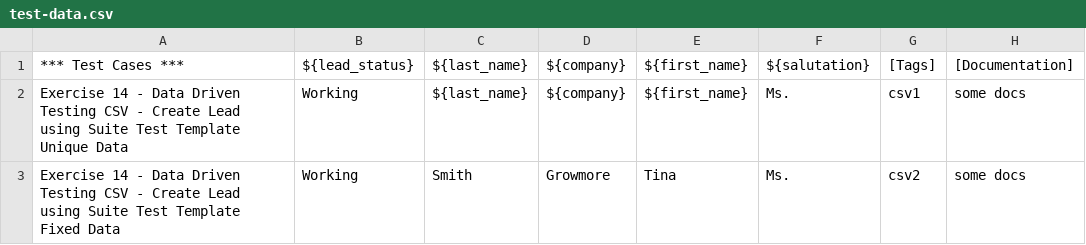
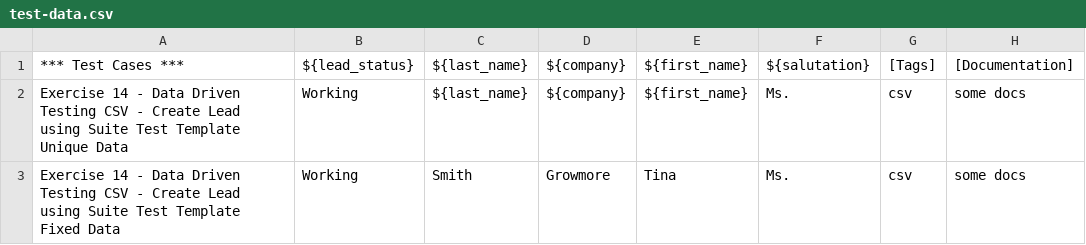
Before and after one commit to himanshucopado/CRT_Assignments_24, a CSV file: 14__exercise-data-driven-testing/test-data.csv, drawn as a sheet.

Commit message:
123

```diff
--- a/14__exercise-data-driven-testing/test-data.csv
+++ b/14__exercise-data-driven-testing/test-data.csv
@@ -1,3 +1,3 @@
 *** Test Cases ***;${lead_status};${last_name};${company};${first_name};${salutation};[Tags];[Documentation]
-Exercise 14 - Data Driven Testing CSV - Create Lead using Suite Test Template Unique Data;Working;${last_name};${company};${first_name};Ms.;csv1;some docs
-Exercise 14 - Data Driven Testing CSV - Create Lead using Suite Test Template Fixed Data;Working;Smith;Growmore;Tina;Ms.;csv2;some docs
+Exercise 14 - Data Driven Testing CSV - Create Lead using Suite Test Template Unique Data;Working;${last_name};${company};${first_name};Ms.;csv;some docs
+Exercise 14 - Data Driven Testing CSV - Create Lead using Suite Test Template Fixed Data;Working;Smith;Growmore;Tina;Ms.;csv;some docs
```
